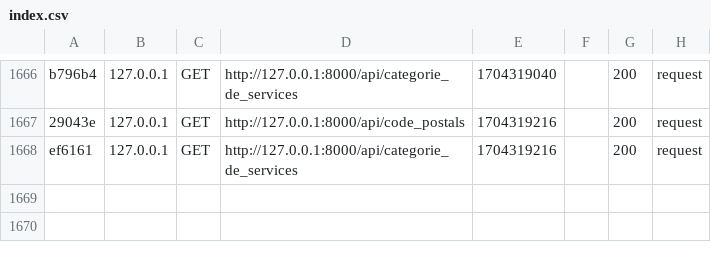
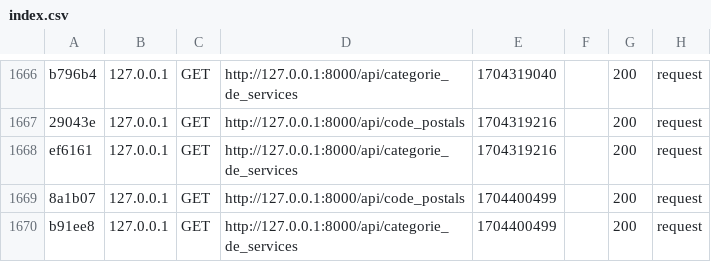
Before and after one commit to RRINKIN/Reseau_Bien_Etre, a CSV file: Reseau_Bien_Etre/var/cache/dev/profiler/index.csv, drawn as a sheet; only a part is shown, gaps mark what is left out; the diff names each change by its address in the sheet, - before the commit and + after, or states it on an @@ line.

```diff
--- a/Reseau_Bien_Etre/var/cache/dev/profiler/index.csv
+++ b/Reseau_Bien_Etre/var/cache/dev/profiler/index.csv
+row 1669: 8a1b07 | 127.0.0.1 | GET | http://127.0.0.1:8000/api/code_postals | 1704400499 |  | 200 | request
+row 1670: b91ee8 | 127.0.0.1 | GET | http://127.0.0.1:8000/api/categorie_de_services | 1704400499 |  | 200 | request
```
